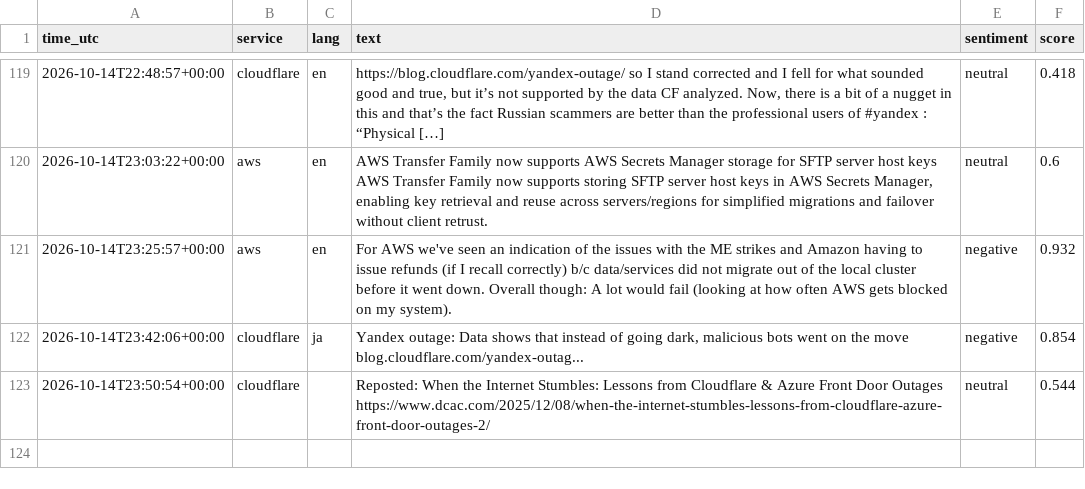
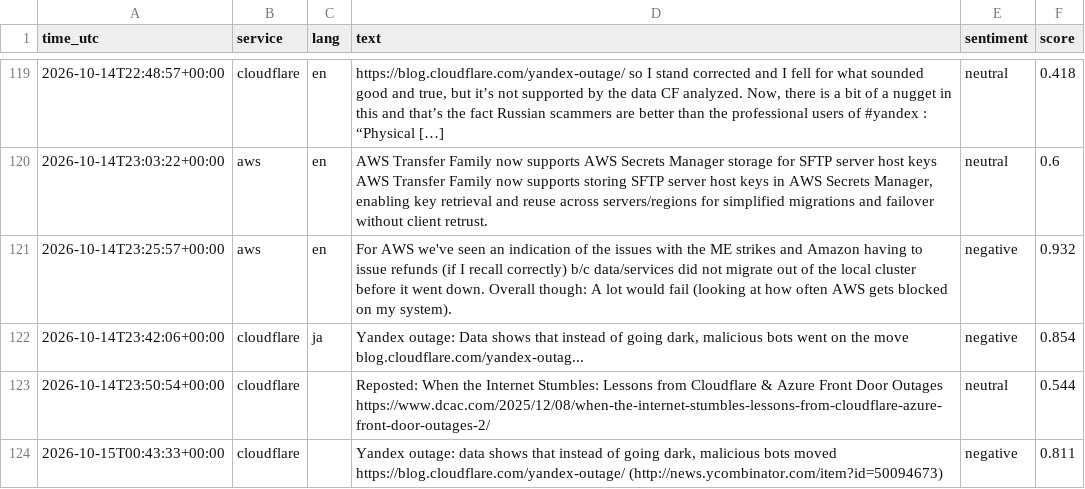
Before and after one commit to 8Y12N/ai4g-portfolio-Yazan_Nemo, a CSV file: Term 1/Week 6/hackathon/data/sentiment.csv, drawn as a sheet; only a part is shown, gaps mark what is left out.

```diff
--- a/Term 1/Week 6/hackathon/data/sentiment.csv
+++ b/Term 1/Week 6/hackathon/data/sentiment.csv
@@ -123 +123,2 @@ time_utc,service,lang,text,sentiment,score
 2026-10-14T23:50:54+00:00,cloudflare,,Reposted: When the Internet Stumbles: Lessons from Cloudflare & Azure Front Door Outages https://www.dcac.com/2025/12/08/when-the-internet-stumbles-lessons-from-cloudflare-azure-front-door-outages-2/,neutral,0.544
+2026-10-15T00:43:33+00:00,cloudflare,,"Yandex outage: data shows that instead of going dark, malicious bots moved https://blog.cloudflare.com/yandex-outage/ (http://news.ycombinator.com/item?id=50094673)",negative,0.811
```
Also changed, not shown: Term 1/Week 6/hackathon/data/posts.csv, 1 other file.
